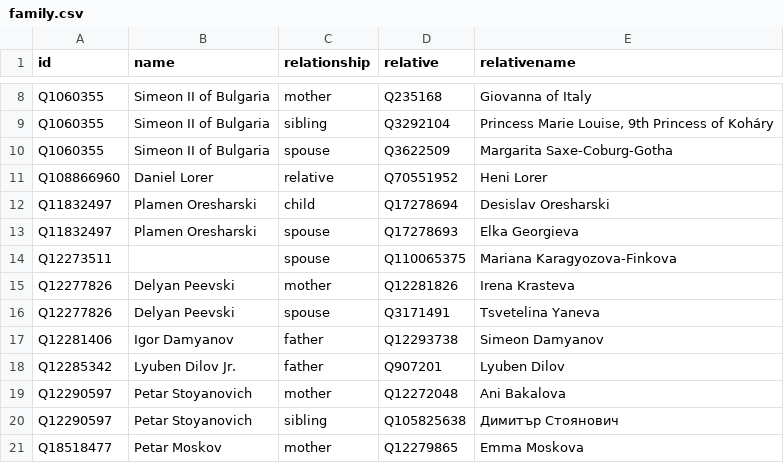
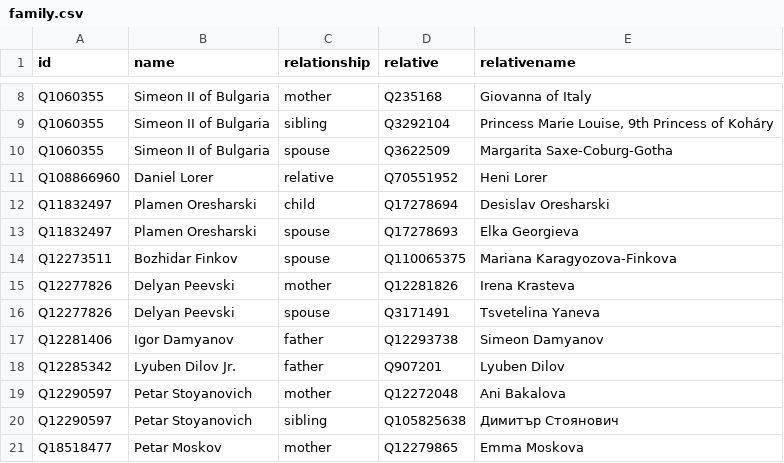
Before and after one commit to every-politician-scrapers/bulgaria-cabinet, a CSV file: html/family.csv, drawn as a sheet; only a part is shown, gaps mark what is left out.

```diff
--- a/html/family.csv
+++ b/html/family.csv
@@ -13,3 +13,3 @@ Q11832497,Plamen Oresharski,child,Q17278694,Desislav Oresharski
 Q11832497,Plamen Oresharski,spouse,Q17278693,Elka Georgieva
-Q12273511,,spouse,Q110065375,Mariana Karagyozova-Finkova
+Q12273511,Bozhidar Finkov,spouse,Q110065375,Mariana Karagyozova-Finkova
 Q12277826,Delyan Peevski,mother,Q12281826,Irena Krasteva
```
Also changed, not shown: html/holders21.csv.
